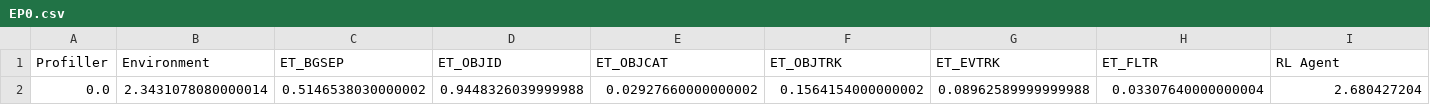
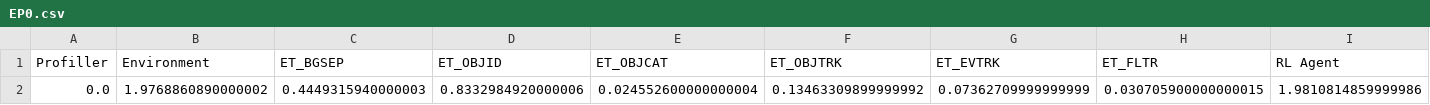
Before and after one commit to moraguma/PyEpisodeTracker, a CSV file: results/EP0.csv, drawn as a sheet; only a part is shown; removed rows and columns are numbered as before the commit, all else as after; rows hold the shown columns only; the diff names each change by its address in the sheet, - before the commit and + after, or states it on an @@ line.

```diff
--- a/results/EP0.csv
+++ b/results/EP0.csv
-row 2: 0.0 | 2.3431078080000014 | 0.5146538030000002 | 0.9448326039999988 | 0.02927660000000002 | 0.1564154000000002 | 0.08962589999999988 | 0.03307640000000004 | 2.680427204
+row 2: 0.0 | 1.9768860890000002 | 0.4449315940000003 | 0.8332984920000006 | 0.024552600000000004 | 0.13463309899999992 | 0.07362709999999999 | 0.030705900000000015 | 1.9810814859999986
```
Also changed, not shown: 31 other files.
